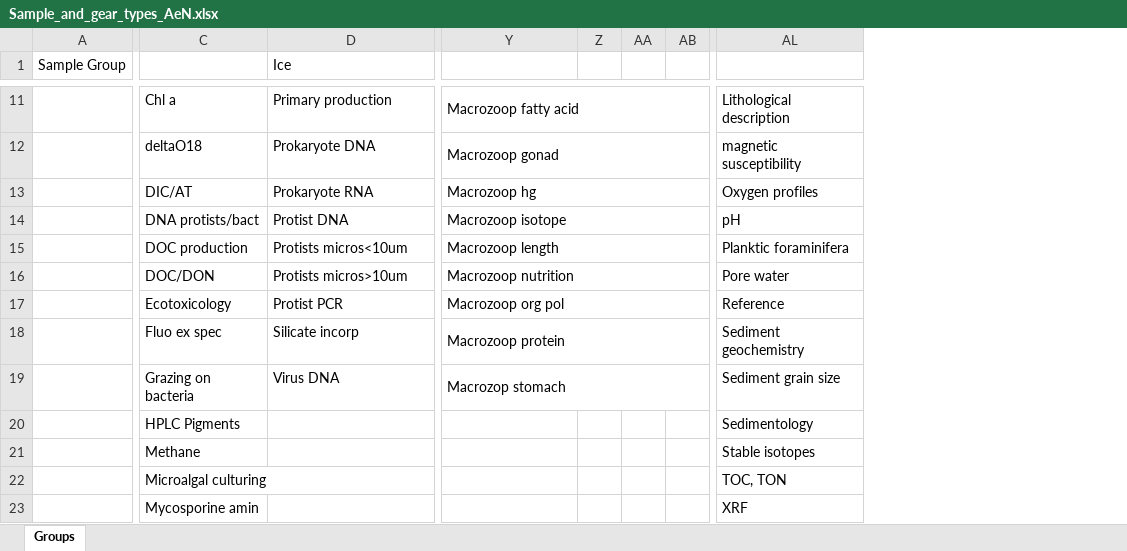
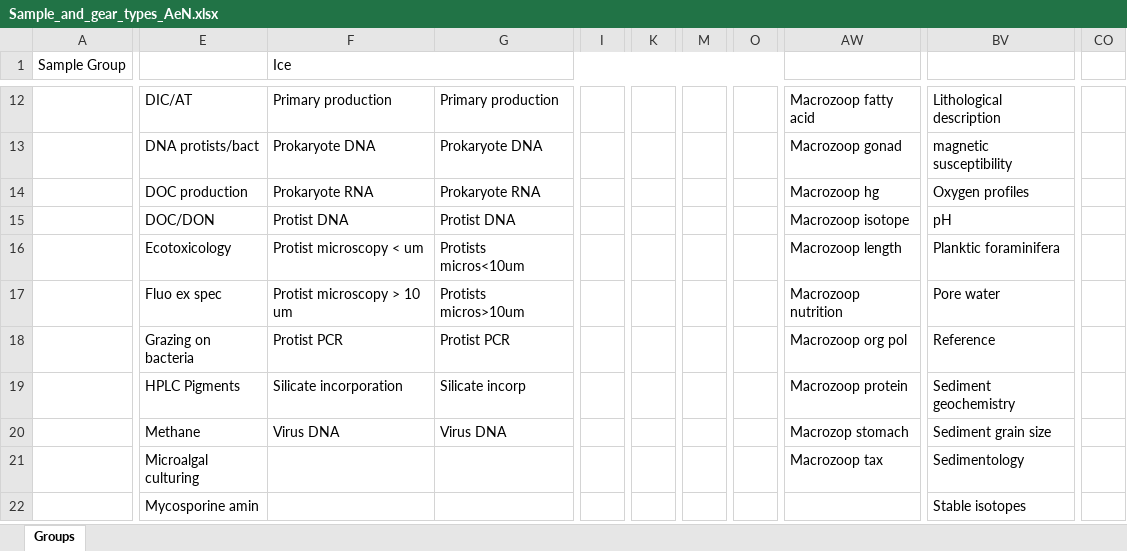
Before and after one commit to SIOS-Svalbard/AeN_doc, an Excel workbook: Sample_and_gear_types_AeN.xlsx, sheet Groups, drawn as a sheet; only a part is shown, gaps mark what is left out; values as stored, in another font and other column widths than the file's, no cell formats; charts and pictures not drawn; removed rows and columns are numbered as before the commit, all else as after; rows hold the shown columns only; the diff covers the shown part only; the diff names each change by its address in the sheet, - before the commit and + after, or states it on an @@ line.

```diff
--- a/Sample_and_gear_types_AeN.xlsx (sheet Groups)
+++ b/Sample_and_gear_types_AeN.xlsx (sheet Groups)
+column G, rows 12-20: Primary production | Prokaryote DNA | Prokaryote RNA | Protist DNA | Protists micros<10um | Protists micros>10um | Protist PCR | Silicate incorp | Virus DNA
+column I, empty
+column K, empty
+column M, empty
+column O, empty
-column Z, empty
-column AA, empty
-column AB, empty
+column CO, empty
-D1:I1 merged
+F1:S1 merged
-E12: Chl a
+E12: DIC/AT
-Y11:AB11 merged
-E13: deltaO18
+E13: DNA protists/bact
-Y12:AB12 merged
-E14: DIC/AT
+E14: DOC production
-Y13:AB13 merged
-E15: DNA protists/bact
+E15: DOC/DON
-Y14:AB14 merged
-row 15:  | DOC production | Protists micros<10um | Macrozoop length |  |  |  | Planktic foraminifera
-row 16:  | DOC/DON | Protists micros>10um | Macrozoop nutrition |  |  |  | Pore water
-F16 (Ice): Protist PCR
+F16 (Ice): Protist microscopy < um
-AW16: Macrozoop org pol
+AW16: Macrozoop length
-Y17:AB17 merged
-BV16: Reference
+BV16: Planktic foraminifera
-F17 (Ice): Silicate incorp
+F17 (Ice): Protist microscopy > 10 um
-AW17: Macrozoop protein
+AW17: Macrozoop nutrition
-Y18:AB18 merged
-BV17: Sediment geochemistry
+BV17: Pore water
-F18 (Ice): Virus DNA
+F18 (Ice): Protist PCR
-AW18: Macrozop stomach
+AW18: Macrozoop org pol
-Y19:AB19 merged
-BV18: Sediment grain size
+BV18: Reference
-F19 (Ice): (empty)
+F19 (Ice): Silicate incorporation
-AW19: (empty)
+AW19: Macrozoop protein
-BV19: Sedimentology
+BV19: Sediment geochemistry
-F20 (Ice): (empty)
+F20 (Ice): Virus DNA
-AW20: (empty)
+AW20: Macrozop stomach
-BV20: Stable isotopes
+BV20: Sediment grain size
-AW21: (empty)
+AW21: Macrozoop tax
-BV21: TOC, TON
+BV21: Sedimentology
-BV22: XRF
+BV22: Stable isotopes
```
Also changed, not shown: 1 added row, 44 added columns, 1 removed column, 41 edited cells and merged cells elsewhere in this sheet, cell formats, charts or pictures.
